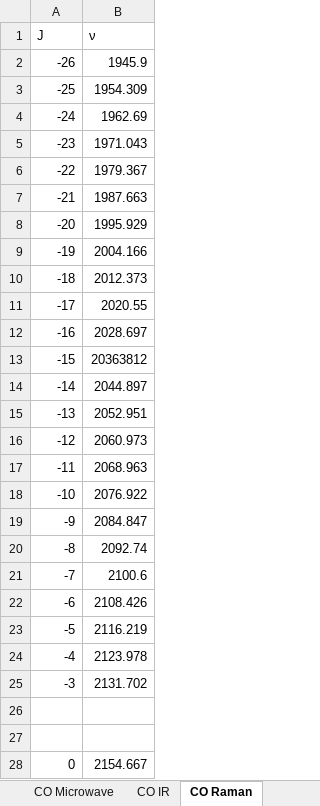
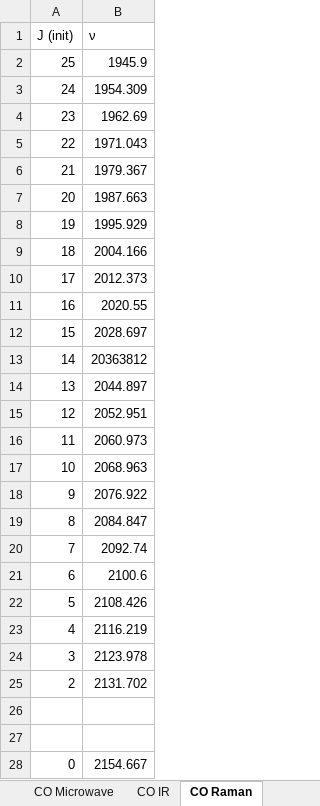
Before and after one commit to RowleyLab/3620, an Excel workbook: Quizzes/Spectra.xlsx, sheet CO Raman, drawn as a sheet; only a part is shown; values as stored, in another font and other column widths than the file's, no borders; the diff names each change by its address in the sheet, - before the commit and + after, or states it on an @@ line.

```diff
--- a/Quizzes/Spectra.xlsx (sheet CO Raman)
+++ b/Quizzes/Spectra.xlsx (sheet CO Raman)
-A1: J
+A1: J (init)
-A2 (J (init)): -26
+A2 (J (init)): 25
-A3 (J (init)): -25
+A3 (J (init)): 24
-A4 (J (init)): -24
+A4 (J (init)): 23
-A5 (J (init)): -23
+A5 (J (init)): 22
-A6 (J (init)): -22
+A6 (J (init)): 21
-A7 (J (init)): -21
+A7 (J (init)): 20
-A8 (J (init)): -20
+A8 (J (init)): 19
-A9 (J (init)): -19
+A9 (J (init)): 18
-A10 (J (init)): -18
+A10 (J (init)): 17
-A11 (J (init)): -17
+A11 (J (init)): 16
-A12 (J (init)): -16
+A12 (J (init)): 15
-A13 (J (init)): -15
+A13 (J (init)): 14
-A14 (J (init)): -14
+A14 (J (init)): 13
-A15 (J (init)): -13
+A15 (J (init)): 12
-A16 (J (init)): -12
+A16 (J (init)): 11
-A17 (J (init)): -11
+A17 (J (init)): 10
-A18 (J (init)): -10
+A18 (J (init)): 9
-A19 (J (init)): -9
+A19 (J (init)): 8
-A20 (J (init)): -8
+A20 (J (init)): 7
-A21 (J (init)): -7
+A21 (J (init)): 6
-A22 (J (init)): -6
+A22 (J (init)): 5
-A23 (J (init)): -5
+A23 (J (init)): 4
-A24 (J (init)): -4
+A24 (J (init)): 3
-A25 (J (init)): -3
+A25 (J (init)): 2
```
Also changed, not shown: sheet CO IR, sheet CO Microwave, other sheet tabs, formulas that keep their value, charts or pictures, 2 other files.
